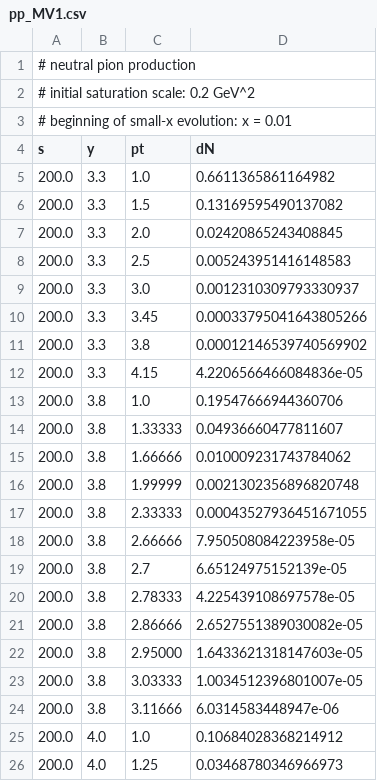
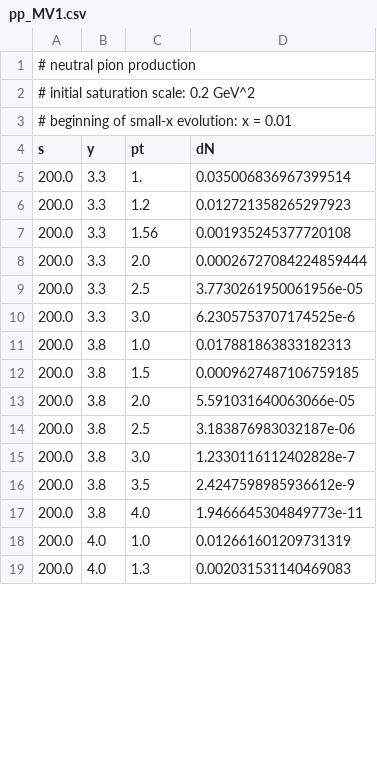
Before and after one commit to amandawei00/zk-lab, a CSV file: pp-pA/pp_MV1.csv, drawn as a sheet; only a part is shown; the diff covers the shown part only.

```diff
--- a/pp-pA/pp_MV1.csv
+++ b/pp-pA/pp_MV1.csv
@@ -4,23 +4,16 @@
 s	y	pt	dN
-200.0	3.3	1.0	0.6611365861164982
-200.0	3.3	1.5	0.13169595490137082
-200.0	3.3	2.0	0.02420865243408845
-200.0	3.3	2.5	0.005243951416148583
-200.0	3.3	3.0	0.0012310309793330937
-200.0	3.3	3.45	0.00033795041643805266
-200.0	3.3	3.8	0.00012146539740569902
-200.0	3.3	4.15	4.2206566466084836e-05
-200.0	3.8	1.0	0.19547666944360706
-200.0	3.8	1.33333	0.04936660477811607
-200.0	3.8	1.66666	0.010009231743784062
-200.0	3.8	1.99999	0.0021302356896820748
-200.0	3.8	2.33333	0.00043527936451671055
-200.0	3.8	2.66666	7.950508084223958e-05
-200.0	3.8	2.7	6.65124975152139e-05
-200.0	3.8	2.78333	4.225439108697578e-05
-200.0	3.8	2.86666	2.6527551389030082e-05
-200.0	3.8	2.95000	1.6433621318147603e-05
-200.0	3.8	3.03333	1.0034512396801007e-05
-200.0	3.8	3.11666	6.0314583448947e-06
-200.0	4.0	1.0	0.10684028368214912
-200.0	4.0	1.25	0.03468780346966973
+200.0	3.3   	1.	0.035006836967399514
+200.0	3.3	1.2	0.012721358265297923
+200.0	3.3	1.56	0.001935245377720108
+200.0	3.3	2.0	0.00026727084224859444
+200.0	3.3	2.5	3.7730261950061956e-05
+200.0	3.3	3.0	6.2305753707174525e-6
+200.0	3.8	1.0	0.017881863833182313
+200.0	3.8	1.5	0.0009627487106759185
+200.0	3.8	2.0	5.591031640063066e-05
+200.0	3.8	2.5	3.183876983032187e-06
+200.0	3.8	3.0	1.2330116112402828e-7
+200.0	3.8	3.5	2.4247598985936612e-9
+200.0	3.8	4.0	1.9466645304849773e-11
+200.0	4.0	1.0	0.012661601209731319
+200.0	4.0	1.3	0.002031531140469083
```
Also changed, not shown: 1 removed row and 6 edited cells elsewhere in this file, fits/toydata.csv, pp-pA/pA_MV1.csv, 35 other files.
